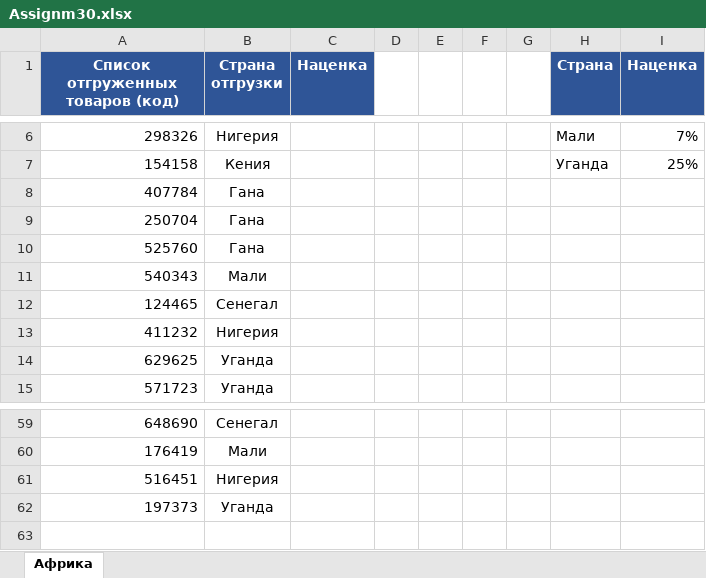
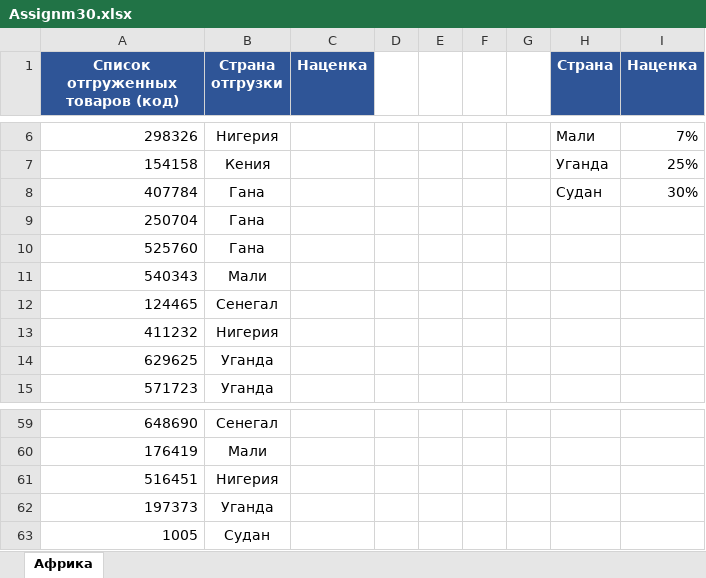
Before and after one commit to Shamidinoff/Excel-for-Array--Course, an Excel workbook: 12 - Умные таблицы/Assignm30.xlsx, sheet Африка, drawn as a sheet; only a part is shown, gaps mark what is left out; values as stored, in another font and other column widths than the file's, no borders; table styles not drawn; the diff names each change by its address in the sheet, - before the commit and + after, or states it on an @@ line.

Commit message:
Excel for Array - Practice

```diff
--- a/12 - Умные таблицы/Assignm30.xlsx (sheet Африка)
+++ b/12 - Умные таблицы/Assignm30.xlsx (sheet Африка)
-H8 (Страна): (empty)
+H8 (Страна): Судан
-I8 (Наценка): (empty)
+I8 (Наценка): 30%
+row 63: 1005 | Судан
```
